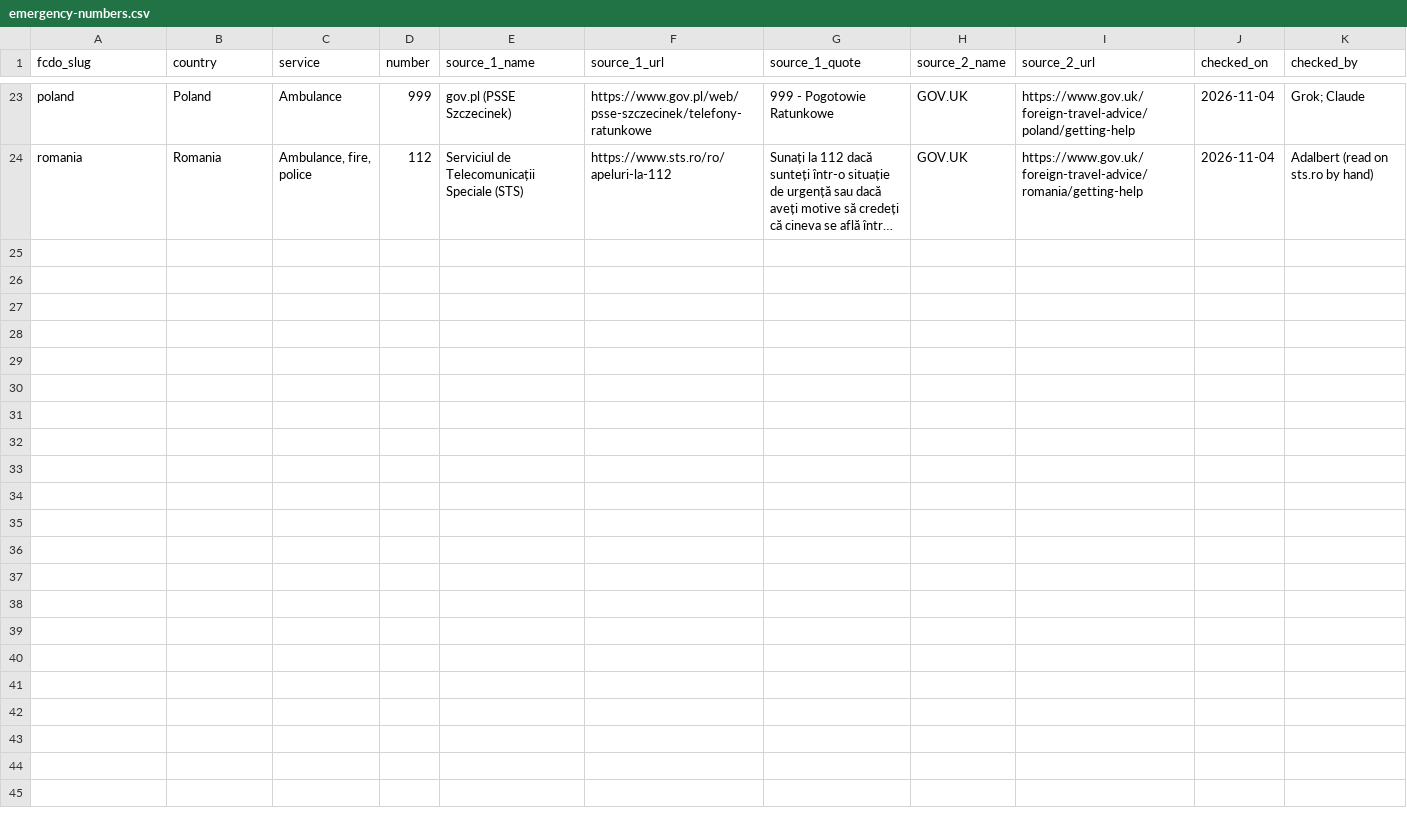
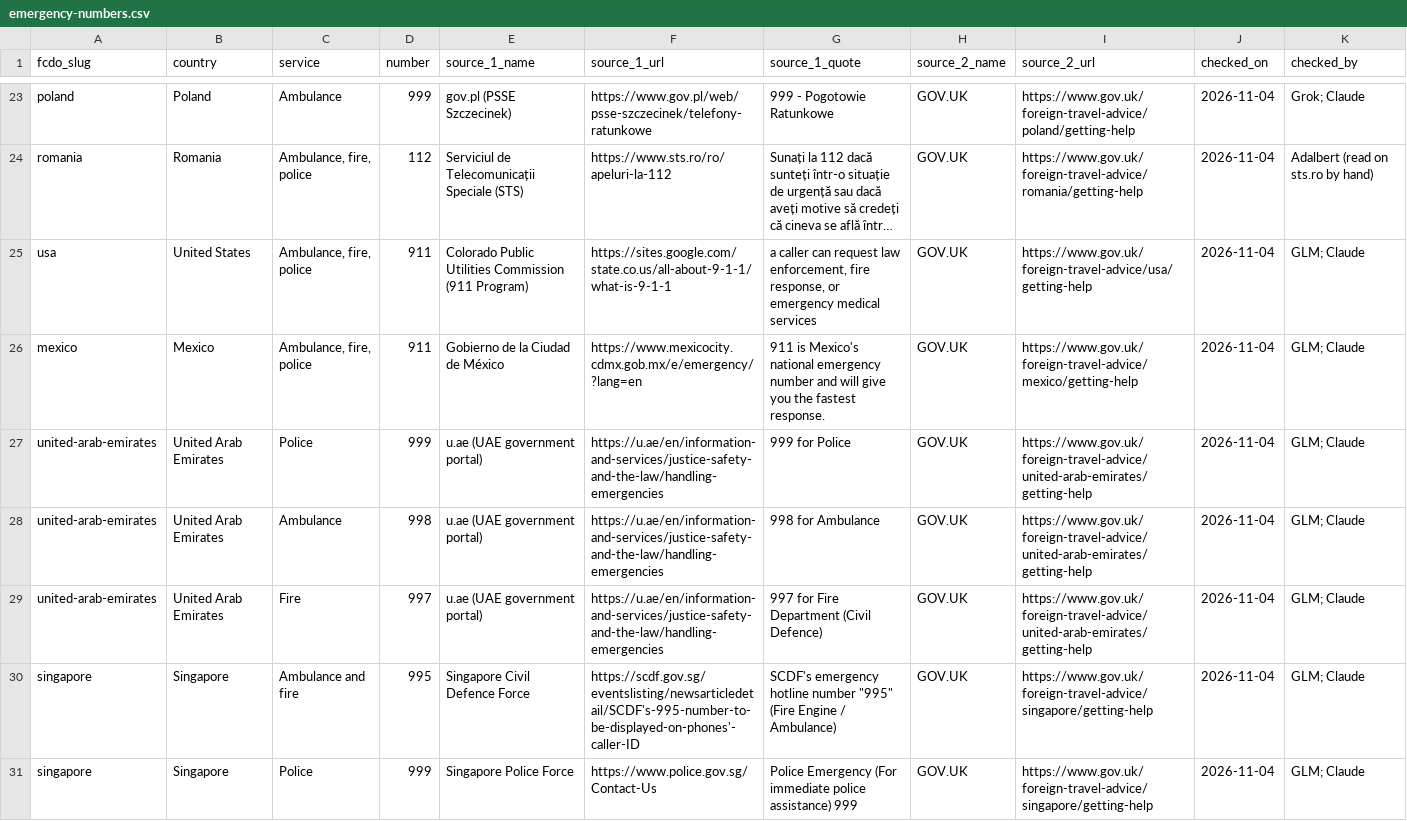
Before and after one commit to DanceOnVibes/truevsad, a CSV file: data/emergency-numbers/emergency-numbers.csv, drawn as a sheet; only a part is shown, gaps mark what is left out; long unchanged cells end in …; the diff covers the shown part only; the diff names each change by its address in the sheet, - before the commit and + after, or states it on an @@ line.

```diff
--- a/data/emergency-numbers/emergency-numbers.csv
+++ b/data/emergency-numbers/emergency-numbers.csv
+row 25: usa | United States | Ambulance, fire, police | 911 | Colorado Public Utilities Commission (911 Program) | https://sites.google.com/state.co.us/all-about-9-1-1/what-is-9-1-1 | a caller can request law enforcement, fire response, or emergency medical services | GOV.UK | https://www.gov.uk/foreign-travel-advice/usa/getting-help | 2026-11-04 | GLM; Claude
+row 26: mexico | Mexico | Ambulance, fire, police | 911 | Gobierno de la Ciudad de México | https://www.mexicocity.cdmx.gob.mx/e/emergency/?lang=en | 911 is Mexico's national emergency number and will give you the fastest response. | GOV.UK | https://www.gov.uk/foreign-travel-advice/mexico/getting-help | 2026-11-04 | GLM; Claude
+row 27: united-arab-emirates | United Arab Emirates | Police | 999 | u.ae (UAE government portal) | https://u.ae/en/information-and-services/justice-safety-and-the-law/handling-emergencies | 999 for Police | GOV.UK | https://www.gov.uk/foreign-travel-advice/united-arab-emirates/getting-help | 2026-11-04 | GLM; Claude
+row 28: united-arab-emirates | United Arab Emirates | Ambulance | 998 | u.ae (UAE government portal) | https://u.ae/en/information-and-services/justice-safety-and-the-law/handling-emergencies | 998 for Ambulance | GOV.UK | https://www.gov.uk/foreign-travel-advice/united-arab-emirates/getting-help | 2026-11-04 | GLM; Claude
+row 29: united-arab-emirates | United Arab Emirates | Fire | 997 | u.ae (UAE government portal) | https://u.ae/en/information-and-services/justice-safety-and-the-law/handling-emergencies | 997 for Fire Department (Civil Defence) | GOV.UK | https://www.gov.uk/foreign-travel-advice/united-arab-emirates/getting-help | 2026-11-04 | GLM; Claude
+row 30: singapore | Singapore | Ambulance and fire | 995 | Singapore Civil Defence Force | https://scdf.gov.sg/eventslisting/newsarticledetail/SCDF's-995-number-to-be-displayed-on-phones'-caller-ID | SCDF's emergency hotline number "995" (Fire Engine / Ambulance) | GOV.UK | https://www.gov.uk/foreign-travel-advice/singapore/getting-help | 2026-11-04 | GLM; Claude
+row 31: singapore | Singapore | Police | 999 | Singapore Police Force | https://www.police.gov.sg/Contact-Us | Police Emergency (For immediate police assistance) 999 | GOV.UK | https://www.gov.uk/foreign-travel-advice/singapore/getting-help | 2026-11-04 | GLM; Claude
```
Also changed, not shown: 7 added rows elsewhere in this file, 1 other file.
